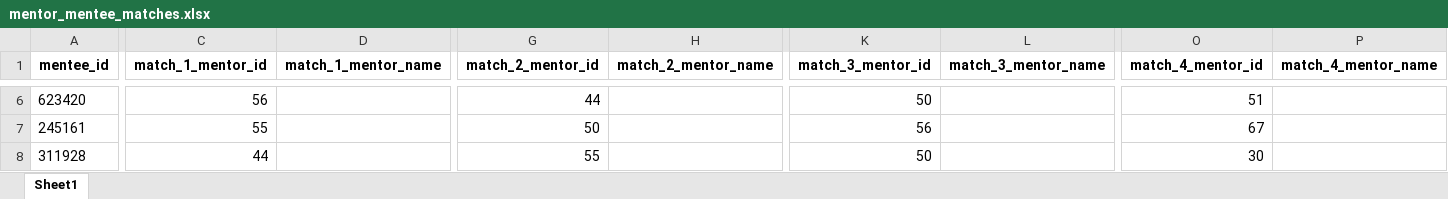
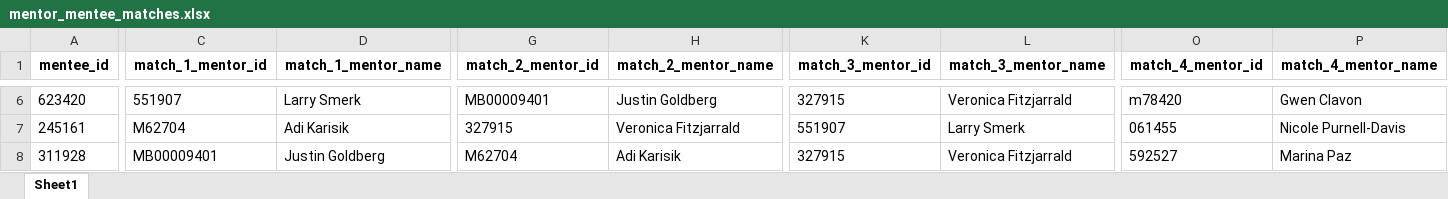
Before and after one commit to snazari/mentmatch, an Excel workbook: mentor_mentee_matches.xlsx, sheet Sheet1, drawn as a sheet; only a part is shown, gaps mark what is left out; values as stored, in another font and other column widths than the file's, no borders; the diff covers the shown part only; the diff names each change by its address in the sheet, - before the commit and + after, or states it on an @@ line.

```diff
--- a/mentor_mentee_matches.xlsx (sheet Sheet1)
+++ b/mentor_mentee_matches.xlsx (sheet Sheet1)
-C6 (match_1_mentor_id): 56
+C6 (match_1_mentor_id): 551907
-D6 (match_1_mentor_name): (empty)
+D6 (match_1_mentor_name): Larry Smerk
-G6 (match_2_mentor_id): 44
+G6 (match_2_mentor_id): MB00009401
-H6 (match_2_mentor_name): (empty)
+H6 (match_2_mentor_name): Justin Goldberg
-K6 (match_3_mentor_id): 50
+K6 (match_3_mentor_id): 327915
-L6 (match_3_mentor_name): (empty)
+L6 (match_3_mentor_name): Veronica Fitzjarrald
-O6 (match_4_mentor_id): 51
+O6 (match_4_mentor_id): m78420
-P6 (match_4_mentor_name): (empty)
+P6 (match_4_mentor_name): Gwen Clavon
-C7 (match_1_mentor_id): 55
+C7 (match_1_mentor_id): M62704
-D7 (match_1_mentor_name): (empty)
+D7 (match_1_mentor_name): Adi Karisik
-G7 (match_2_mentor_id): 50
+G7 (match_2_mentor_id): 327915
-H7 (match_2_mentor_name): (empty)
+H7 (match_2_mentor_name): Veronica Fitzjarrald
-K7 (match_3_mentor_id): 56
+K7 (match_3_mentor_id): 551907
-L7 (match_3_mentor_name): (empty)
+L7 (match_3_mentor_name): Larry Smerk
-O7 (match_4_mentor_id): 67
+O7 (match_4_mentor_id): 061455
-P7 (match_4_mentor_name): (empty)
+P7 (match_4_mentor_name): Nicole Purnell-Davis
-C8 (match_1_mentor_id): 44
+C8 (match_1_mentor_id): MB00009401
-D8 (match_1_mentor_name): (empty)
+D8 (match_1_mentor_name): Justin Goldberg
-G8 (match_2_mentor_id): 55
+G8 (match_2_mentor_id): M62704
-H8 (match_2_mentor_name): (empty)
+H8 (match_2_mentor_name): Adi Karisik
-K8 (match_3_mentor_id): 50
+K8 (match_3_mentor_id): 327915
-L8 (match_3_mentor_name): (empty)
+L8 (match_3_mentor_name): Veronica Fitzjarrald
-O8 (match_4_mentor_id): 30
+O8 (match_4_mentor_id): 592527
-P8 (match_4_mentor_name): (empty)
+P8 (match_4_mentor_name): Marina Paz
```
Also changed, not shown: 1886 edited cells elsewhere in this sheet.
